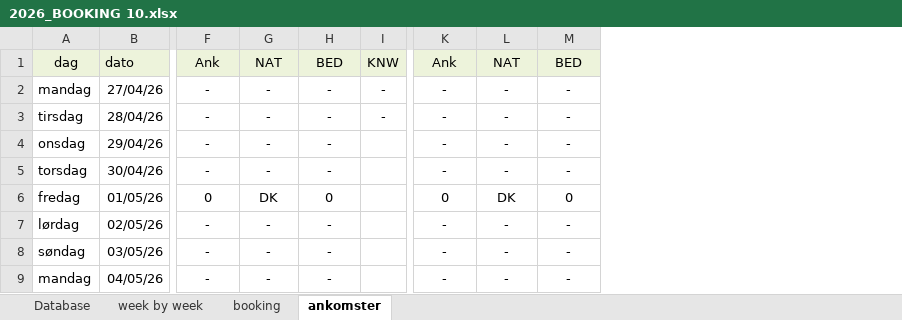
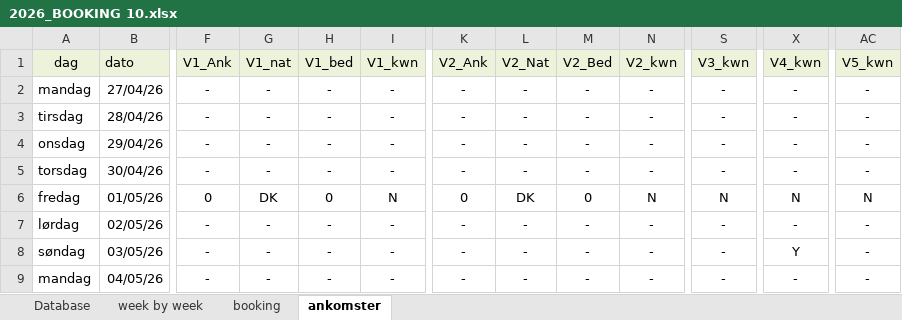
Before and after one commit to Hammerknuden/HK-portal10, an Excel workbook: 2026_BOOKING 10.xlsx, sheet ankomster, drawn as a sheet; only a part is shown, gaps mark what is left out; values as stored, in another font and other column widths than the file's, no borders; removed rows and columns are numbered as before the commit, all else as after; the diff covers the shown part only; the diff names each change by its address in the sheet, - before the commit and + after, or states it on an @@ line.

Commit message:
excel collum update no dobb

```diff
--- a/2026_BOOKING 10.xlsx (sheet ankomster)
+++ b/2026_BOOKING 10.xlsx (sheet ankomster)
-column I (KNW), rows 2-3: - | -
+column I (V1_kwn), rows 2-9: - | - | - | - | N | - | - | -
+column N (V2_kwn), rows 2-9: - | - | - | - | N | - | - | -
+column S (V3_kwn), rows 2-9: - | - | - | - | N | - | - | -
+column X (V4_kwn), rows 2-9: - | - | - | - | N | - | Y | -
+column AC (V5_kwn), rows 2-9: - | - | - | - | N | - | - | -
-F1: Ank
+F1: V1_Ank
-G1: NAT
+G1: V1_nat
-H1: BED
+H1: V1_bed
-K1: Ank
+K1: V2_Ank
-L1: NAT
+L1: V2_Nat
-M1: BED
+M1: V2_Bed
```
Also changed, not shown: 9 edited cells elsewhere in this sheet, formulas that keep their value.
